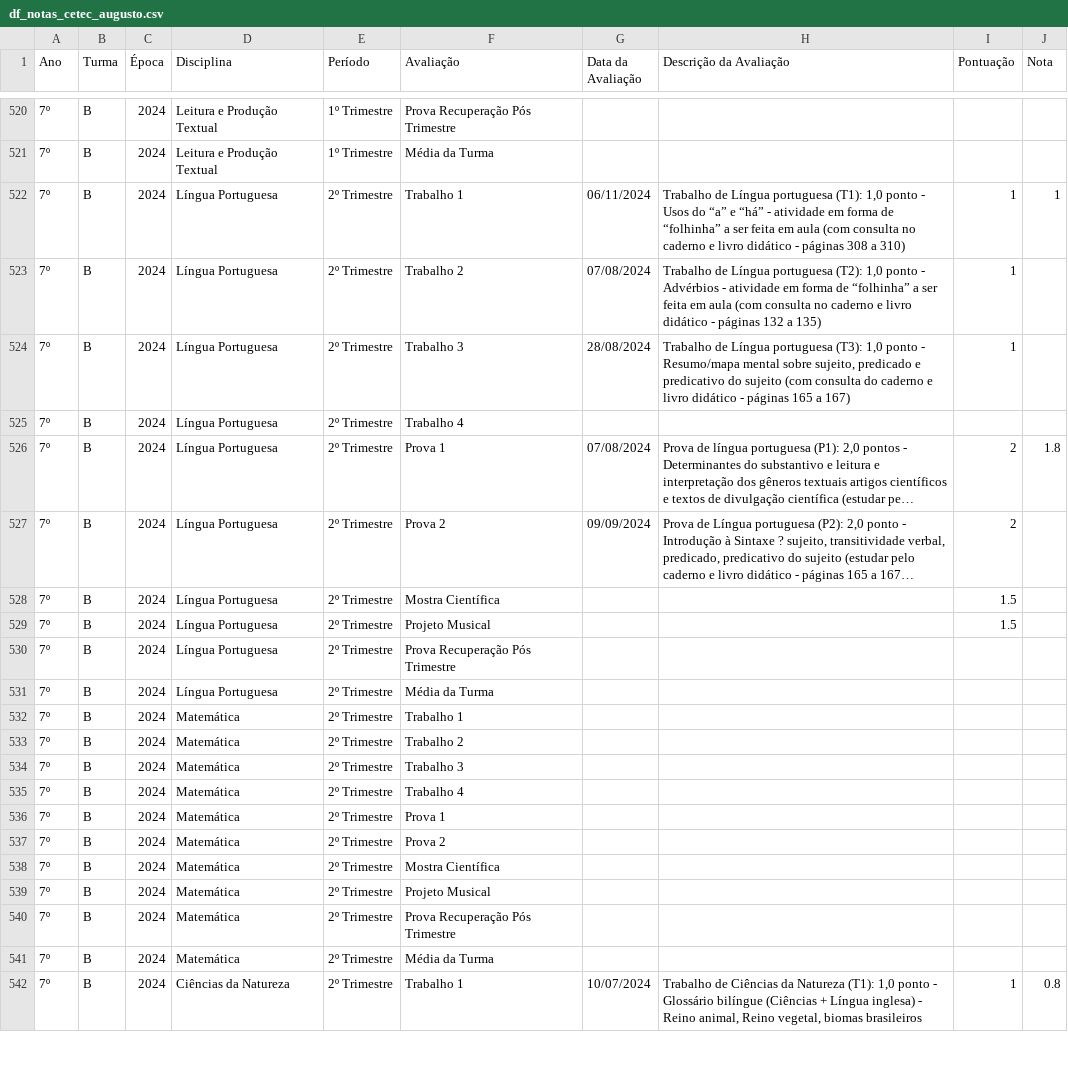
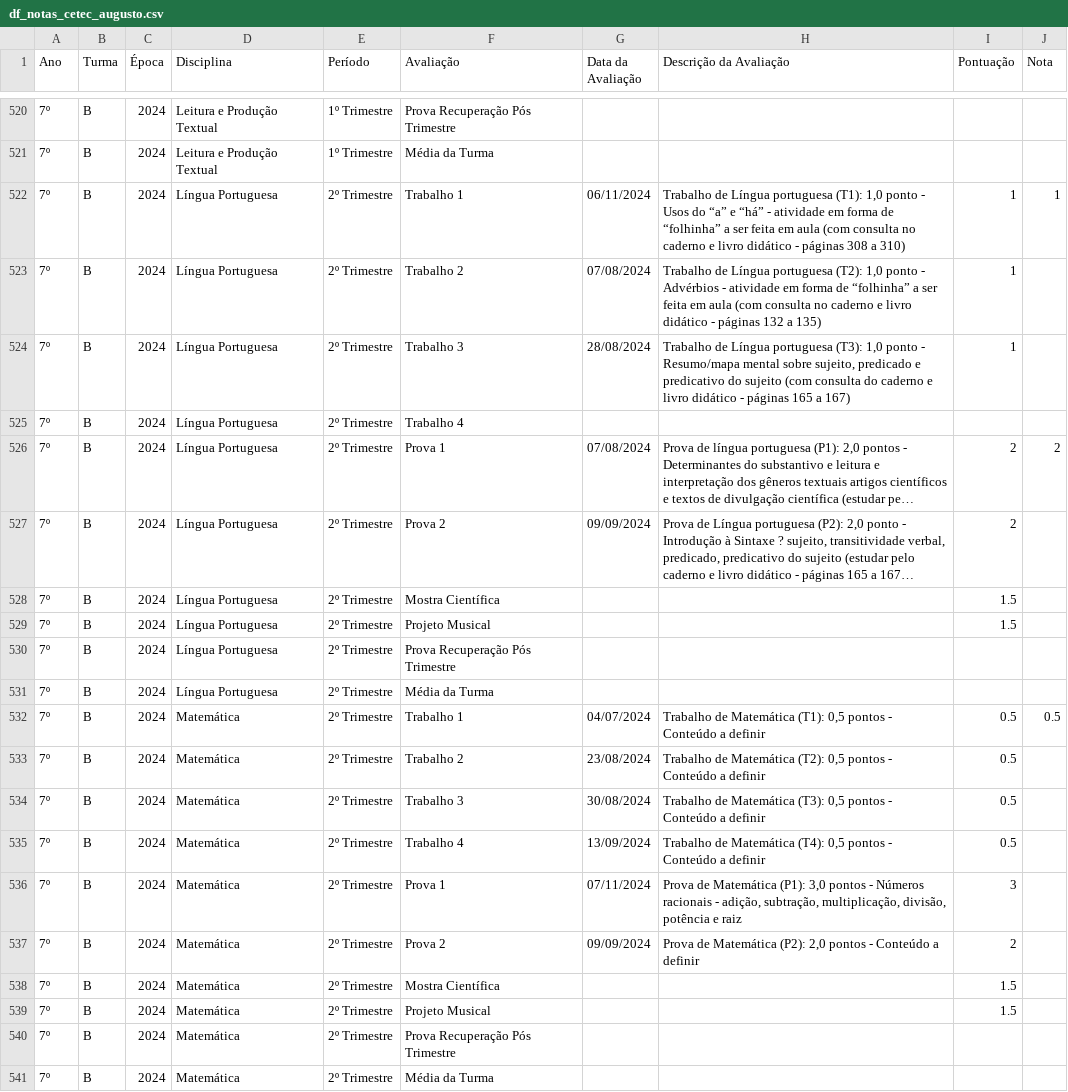
Before and after one commit to mauriciopassos/notas_cetec_augusto, a CSV file: src/df_notas_cetec_augusto.csv, drawn as a sheet; only a part is shown, gaps mark what is left out; the shorter side is filled out with more unchanged rows; long unchanged cells end in …; the diff names each change by its address in the sheet, - before the commit and + after, or states it on an @@ line.

Commit message:
upload new csv data

```diff
--- a/src/df_notas_cetec_augusto.csv
+++ b/src/df_notas_cetec_augusto.csv
-J526 (Nota): 1.8
+J526 (Nota): 2
-G532 (Data da Avaliação): (empty)
+G532 (Data da Avaliação): 04/07/2024
-H532 (Descrição da Avaliação): (empty)
+H532 (Descrição da Avaliação): Trabalho de Matemática (T1): 0,5 pontos - Conteúdo a definir
-I532:I535 (Pontuação): (empty)
+I532:I535 (Pontuação): 0.5
-J532 (Nota): (empty)
+J532 (Nota): 0.5
-G533 (Data da Avaliação): (empty)
+G533 (Data da Avaliação): 23/08/2024
-H533 (Descrição da Avaliação): (empty)
+H533 (Descrição da Avaliação): Trabalho de Matemática (T2): 0,5 pontos - Conteúdo a definir
-G534 (Data da Avaliação): (empty)
+G534 (Data da Avaliação): 30/08/2024
-H534 (Descrição da Avaliação): (empty)
+H534 (Descrição da Avaliação): Trabalho de Matemática (T3): 0,5 pontos - Conteúdo a definir
-G535 (Data da Avaliação): (empty)
+G535 (Data da Avaliação): 13/09/2024
-H535 (Descrição da Avaliação): (empty)
+H535 (Descrição da Avaliação): Trabalho de Matemática (T4): 0,5 pontos - Conteúdo a definir
-G536 (Data da Avaliação): (empty)
+G536 (Data da Avaliação): 07/11/2024
-H536 (Descrição da Avaliação): (empty)
+H536 (Descrição da Avaliação): Prova de Matemática (P1): 3,0 pontos - Números racionais - adição, subtração, multiplicação, divisão, potência e raiz
-I536 (Pontuação): (empty)
+I536 (Pontuação): 3
-G537 (Data da Avaliação): (empty)
+G537 (Data da Avaliação): 09/09/2024
-H537 (Descrição da Avaliação): (empty)
+H537 (Descrição da Avaliação): Prova de Matemática (P2): 2,0 pontos - Conteúdo a definir
-I537 (Pontuação): (empty)
+I537 (Pontuação): 2
-I538:I539 (Pontuação): (empty)
+I538:I539 (Pontuação): 1.5
```
